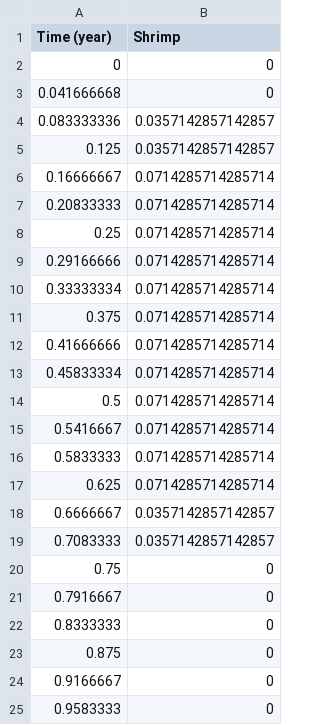
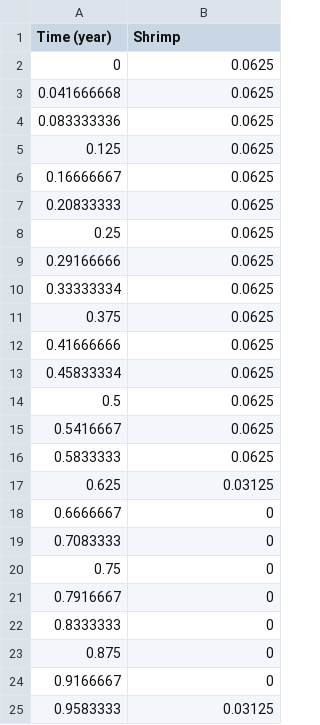
Before and after one commit to osmose-model/osmose, a CSV file: NS_Bioen/master/reproduction/reproduction-seasonality-sp15.csv, drawn as a sheet.

Commit message:
Last version of the NS configuration and of the target value for the calibration

```diff
--- a/NS_Bioen/master/reproduction/reproduction-seasonality-sp15.csv
+++ b/NS_Bioen/master/reproduction/reproduction-seasonality-sp15.csv
@@ -1,20 +1,20 @@
 Time (year),Shrimp
-0,0
-0.041666668,0
-0.083333336,0.0357142857142857
-0.125,0.0357142857142857
-0.16666667,0.0714285714285714
-0.20833333,0.0714285714285714
-0.25,0.0714285714285714
-0.29166666,0.0714285714285714
-0.33333334,0.0714285714285714
-0.375,0.0714285714285714
-0.41666666,0.0714285714285714
-0.45833334,0.0714285714285714
-0.5,0.0714285714285714
-0.5416667,0.0714285714285714
-0.5833333,0.0714285714285714
-0.625,0.0714285714285714
-0.6666667,0.0357142857142857
-0.7083333,0.0357142857142857
+0,0.0625
+0.041666668,0.0625
+0.083333336,0.0625
+0.125,0.0625
+0.16666667,0.0625
+0.20833333,0.0625
+0.25,0.0625
+0.29166666,0.0625
+0.33333334,0.0625
+0.375,0.0625
+0.41666666,0.0625
+0.45833334,0.0625
+0.5,0.0625
+0.5416667,0.0625
+0.5833333,0.0625
+0.625,0.03125
+0.6666667,0
+0.7083333,0
 0.75,0
@@ -24,2 +24,2 @@ Time (year),Shrimp
 0.9166667,0
-0.9583333,0
+0.9583333,0.03125
```
Also changed, not shown: NS_Bioen/master/calibration-parameters.csv, NS_Bioen/master/predation-accessibility.csv, 49 other files.
